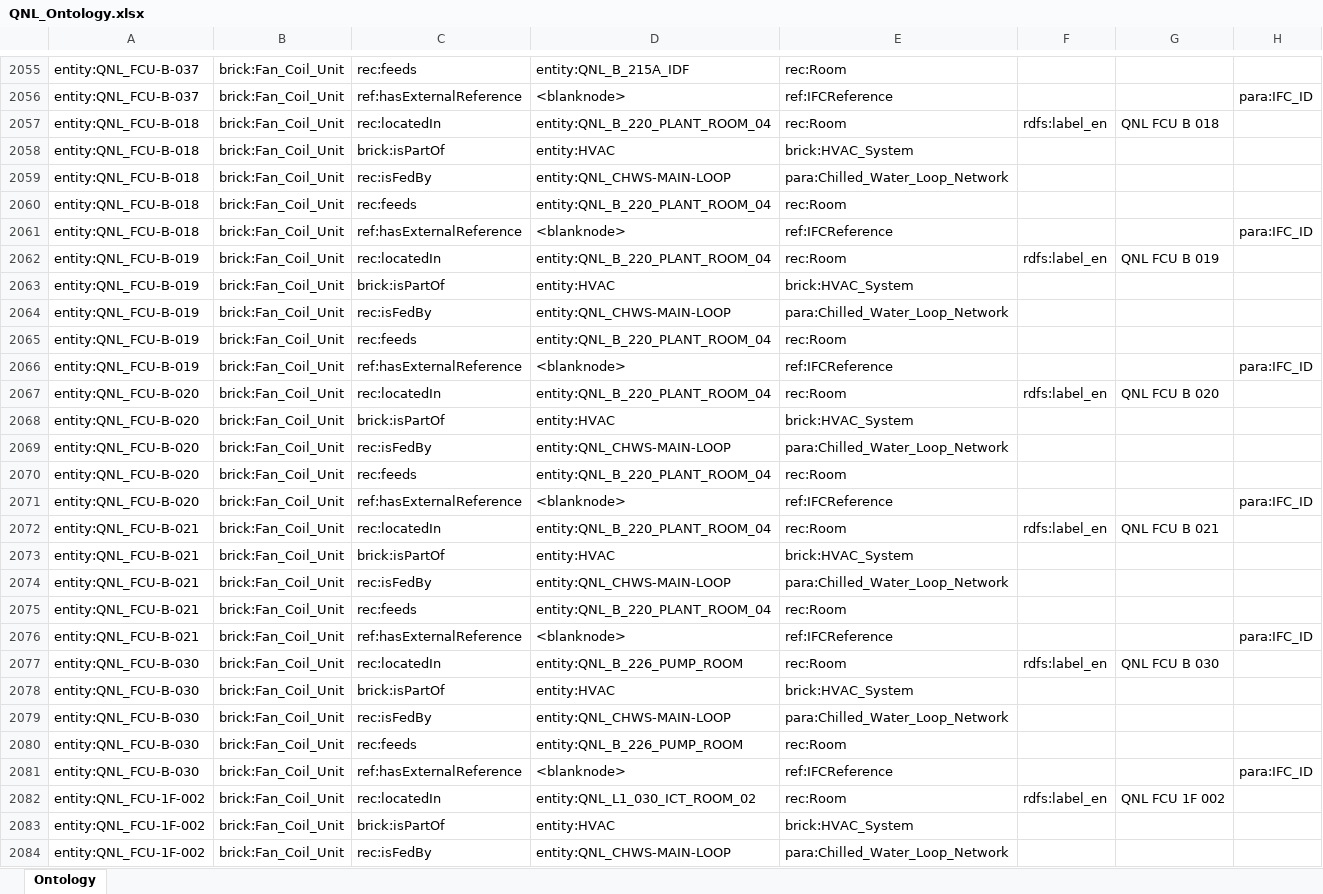
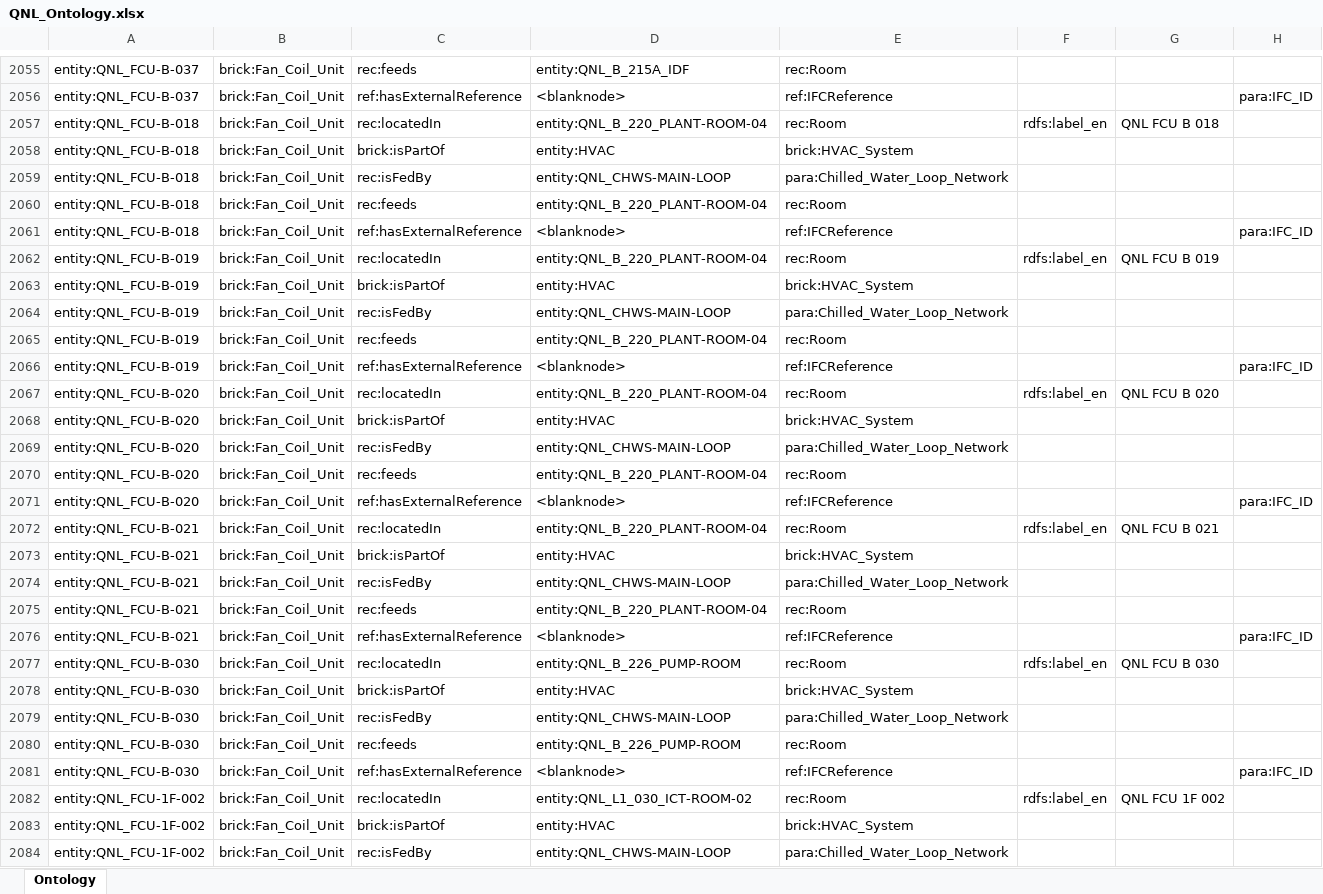
Before and after one commit to ahmad-smasri/claudeskills, an Excel workbook: projects/QNL/QNL_Ontology.xlsx, sheet Ontology, drawn as a sheet; only a part is shown, gaps mark what is left out; values as stored, in another font and other column widths than the file's, no borders; the diff covers the shown part only; the diff names each change by its address in the sheet, - before the commit and + after, or states it on an @@ line.

```diff
--- a/projects/QNL/QNL_Ontology.xlsx (sheet Ontology)
+++ b/projects/QNL/QNL_Ontology.xlsx (sheet Ontology)
-D2057: entity:QNL_B_220_PLANT_ROOM_04
+D2057: entity:QNL_B_220_PLANT-ROOM-04
-D2060: entity:QNL_B_220_PLANT_ROOM_04
+D2060: entity:QNL_B_220_PLANT-ROOM-04
-D2062: entity:QNL_B_220_PLANT_ROOM_04
+D2062: entity:QNL_B_220_PLANT-ROOM-04
-D2065: entity:QNL_B_220_PLANT_ROOM_04
+D2065: entity:QNL_B_220_PLANT-ROOM-04
-D2067: entity:QNL_B_220_PLANT_ROOM_04
+D2067: entity:QNL_B_220_PLANT-ROOM-04
-D2070: entity:QNL_B_220_PLANT_ROOM_04
+D2070: entity:QNL_B_220_PLANT-ROOM-04
-D2072: entity:QNL_B_220_PLANT_ROOM_04
+D2072: entity:QNL_B_220_PLANT-ROOM-04
-D2075: entity:QNL_B_220_PLANT_ROOM_04
+D2075: entity:QNL_B_220_PLANT-ROOM-04
-D2077: entity:QNL_B_226_PUMP_ROOM
+D2077: entity:QNL_B_226_PUMP-ROOM
-D2080: entity:QNL_B_226_PUMP_ROOM
+D2080: entity:QNL_B_226_PUMP-ROOM
-D2082: entity:QNL_L1_030_ICT_ROOM_02
+D2082: entity:QNL_L1_030_ICT-ROOM-02
```
Also changed, not shown: 1202 edited cells elsewhere in this sheet, 6 other files.
